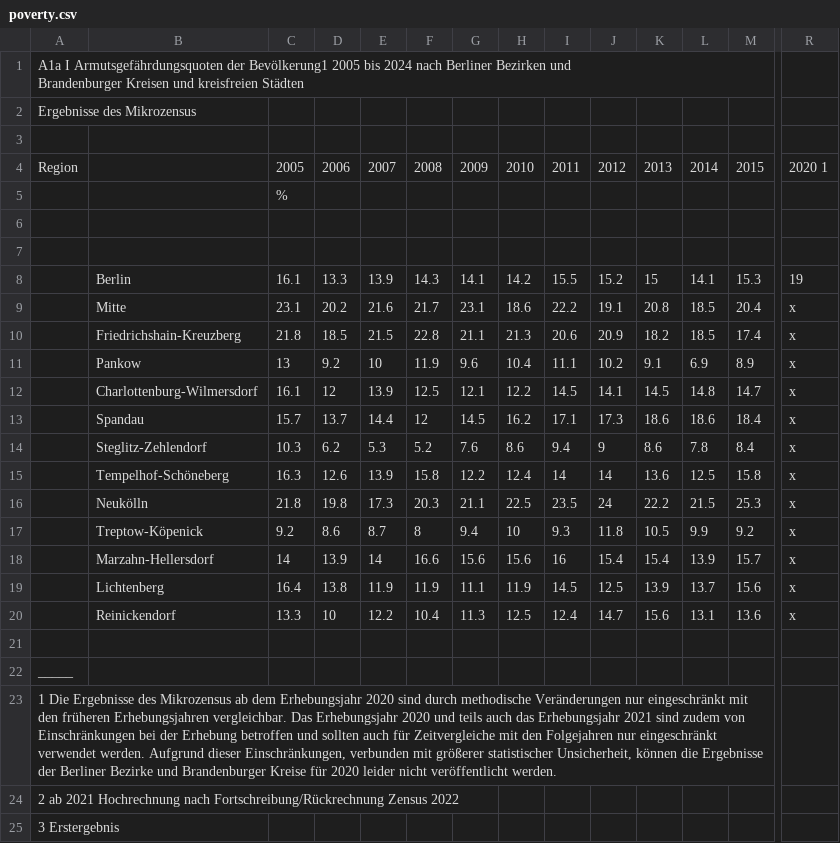
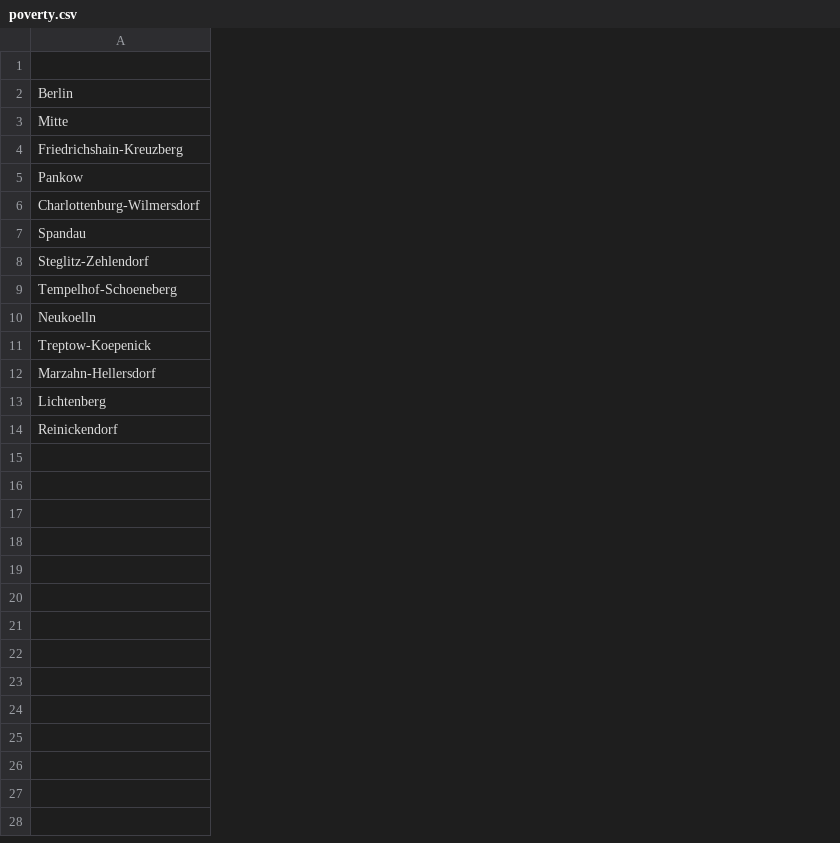
Before and after one commit to SeenoUrbanism/rent-price-and-election-results-berlin, a CSV file: data/raw/Economy/poverty.csv, drawn as a sheet; only a part is shown, gaps mark what is left out; removed rows and columns are numbered as before the commit, all else as after; rows hold the shown columns only; ↵ is a line break in a cell; the diff covers the shown part only; the diff names each change by its address in the sheet, - before the commit and + after, or states it on an @@ line.

```diff
--- a/data/raw/Economy/poverty.csv
+++ b/data/raw/Economy/poverty.csv
-column A, row 4: Region
-column C, row 4: 2005; rows 8-20: 16.1 | 23.1 | 21.8 | 13 | 16.1 | 15.7 | 10.3 | 16.3 | 21.8 | 9.2 | 14 | 16.4 | 13.3
-column D, row 4: 2006; rows 8-20: 13.3 | 20.2 | 18.5 | 9.2 | 12 | 13.7 | 6.2 | 12.6 | 19.8 | 8.6 | 13.9 | 13.8 | 10
-column E, row 4: 2007; rows 8-20: 13.9 | 21.6 | 21.5 | 10 | 13.9 | 14.4 | 5.3 | 13.9 | 17.3 | 8.7 | 14 | 11.9 | 12.2
-column F, row 4: 2008; rows 8-20: 14.3 | 21.7 | 22.8 | 11.9 | 12.5 | 12 | 5.2 | 15.8 | 20.3 | 8 | 16.6 | 11.9 | 10.4
-column G, row 4: 2009; rows 8-20: 14.1 | 23.1 | 21.1 | 9.6 | 12.1 | 14.5 | 7.6 | 12.2 | 21.1 | 9.4 | 15.6 | 11.1 | 11.3
-column H, row 4: 2010; rows 8-20: 14.2 | 18.6 | 21.3 | 10.4 | 12.2 | 16.2 | 8.6 | 12.4 | 22.5 | 10 | 15.6 | 11.9 | 12.5
-column I, row 4: 2011; rows 8-20: 15.5 | 22.2 | 20.6 | 11.1 | 14.5 | 17.1 | 9.4 | 14 | 23.5 | 9.3 | 16 | 14.5 | 12.4
-column J, row 4: 2012; rows 8-20: 15.2 | 19.1 | 20.9 | 10.2 | 14.1 | 17.3 | 9 | 14 | 24 | 11.8 | 15.4 | 12.5 | 14.7
-column K, row 4: 2013; rows 8-20: 15 | 20.8 | 18.2 | 9.1 | 14.5 | 18.6 | 8.6 | 13.6 | 22.2 | 10.5 | 15.4 | 13.9 | 15.6
-column L, row 4: 2014; rows 8-20: 14.1 | 18.5 | 18.5 | 6.9 | 14.8 | 18.6 | 7.8 | 12.5 | 21.5 | 9.9 | 13.9 | 13.7 | 13.1
-column M, row 4: 2015; rows 8-20: 15.3 | 20.4 | 17.4 | 8.9 | 14.7 | 18.4 | 8.4 | 15.8 | 25.3 | 9.2 | 15.7 | 15.6 | 13.6
-column R, row 4: 2020 1; rows 8-20: 19 | x | x | x | x | x | x | x | x | x | x | x | x
-row 1: A1a I Armutsgefährdungsquoten der Bevölkerung1 2005 bis 2024 nach Berliner Bezirken und ↵ Brandenburger Kreisen und kreisfreien Städten
-row 2: Ergebnisse des Mikrozensus
-row 3: (empty)
-row 5:  |  | %
-row 6: (empty)
-row 7: (empty)
-A9: Tempelhof-Schöneberg
+A9: Tempelhof-Schoeneberg
-A10: Neukölln
+A10: Neukoelln
-A11: Treptow-Köpenick
+A11: Treptow-Koepenick
-row 21: (empty)
-row 22: _____
-row 23: 1 Die Ergebnisse des Mikrozensus ab dem Erhebungsjahr 2020 sind durch methodische Veränderungen nur eingeschränkt mit den früheren Erhebungsjahren vergleichbar. Das Erhebungsjahr 2020 und teils auch das Erhebungsjahr 2021 sind zudem von Einschränkungen bei der Erhebung betroffen und sollten auch für Zeitvergleiche mit den Folgejahren nur eingeschränkt verwendet werden. Aufgrund dieser Einschränkungen, verbunden mit größerer statistischer Unsicherheit, können die Ergebnisse der Berliner Bezirke und Brandenburger Kreise für 2020 leider nicht veröffentlicht werden.
-row 24: 2 ab 2021 Hochrechnung nach Fortschreibung/Rückrechnung Zensus 2022
-row 25: 3 Erstergebnis
```
Also changed, not shown: 2 edited cells elsewhere in this file, data/clean/election_2017_clean.csv, data/clean/election_2021_clean.csv, 15 other files.
